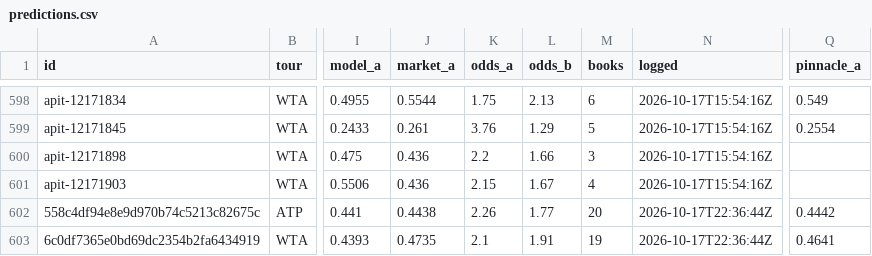
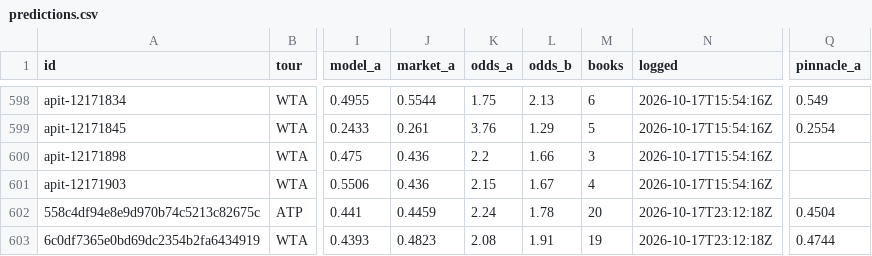
Before and after one commit to MoussaK1379/tennis-odds-engine, a CSV file: history/predictions.csv, drawn as a sheet; only a part is shown, gaps mark what is left out; the diff names each change by its address in the sheet, - before the commit and + after, or states it on an @@ line.

```diff
--- a/history/predictions.csv
+++ b/history/predictions.csv
-J602 (market_a): 0.4438
+J602 (market_a): 0.4459
-K602 (odds_a): 2.26
+K602 (odds_a): 2.24
-L602 (odds_b): 1.77
+L602 (odds_b): 1.78
-N602:N603 (logged): 2026-10-17T22:36:44Z
+N602:N603 (logged): 2026-10-17T23:12:18Z
-Q602 (pinnacle_a): 0.4442
+Q602 (pinnacle_a): 0.4504
-J603 (market_a): 0.4735
+J603 (market_a): 0.4823
-K603 (odds_a): 2.1
+K603 (odds_a): 2.08
-Q603 (pinnacle_a): 0.4641
+Q603 (pinnacle_a): 0.4744
```
Also changed, not shown: 1 other file.
